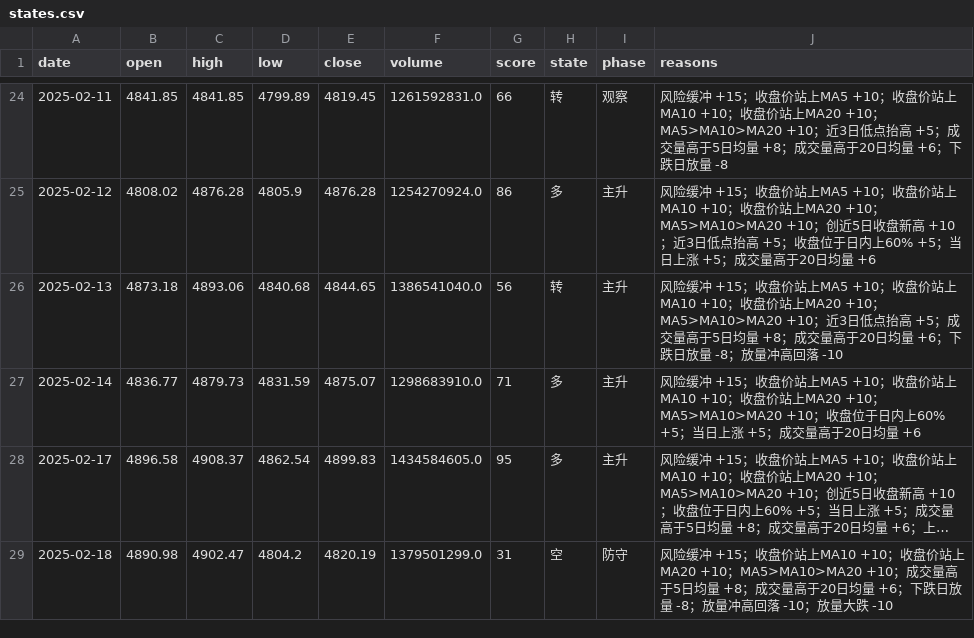
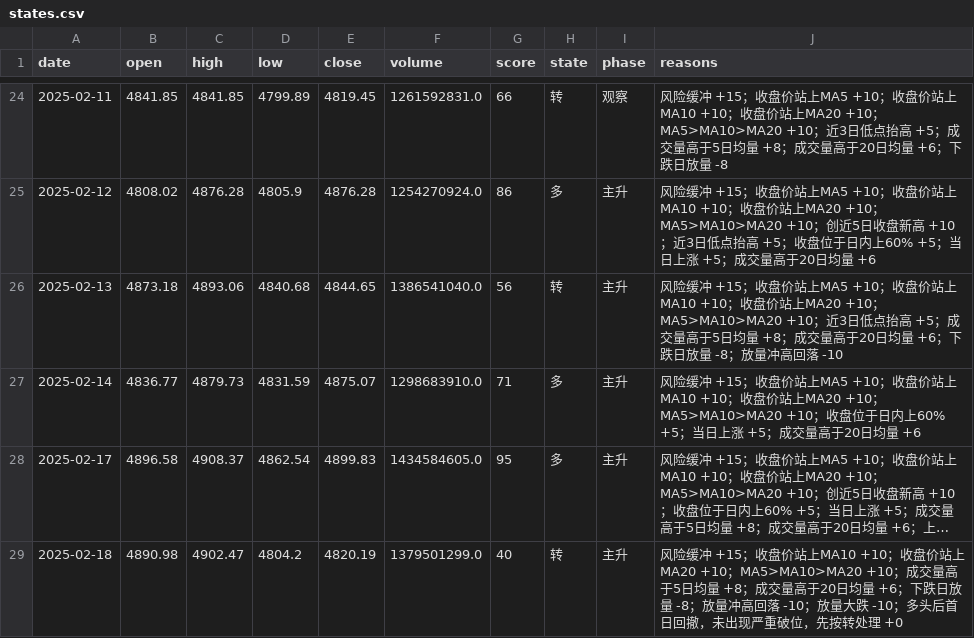
Before and after one commit to zhouyangyng/mytradingsystem, a CSV file: work/index-env/data/states.csv, drawn as a sheet; only a part is shown, gaps mark what is left out; long unchanged cells end in …; the diff covers the shown part only; the diff names each change by its address in the sheet, - before the commit and + after, or states it on an @@ line.

```diff
--- a/work/index-env/data/states.csv
+++ b/work/index-env/data/states.csv
-G29 (score): 31
+G29 (score): 40
-H29 (state): 空
+H29 (state): 转
-I29 (phase): 防守
+I29 (phase): 主升
-J29 (reasons): …大跌 -10
+J29 (reasons): …大跌 -10；多头后首日回撤，未出现严重破位，先按转处理 +0
```
Also changed, not shown: 2 added rows and 44 edited cells elsewhere in this file, 6 other files.
